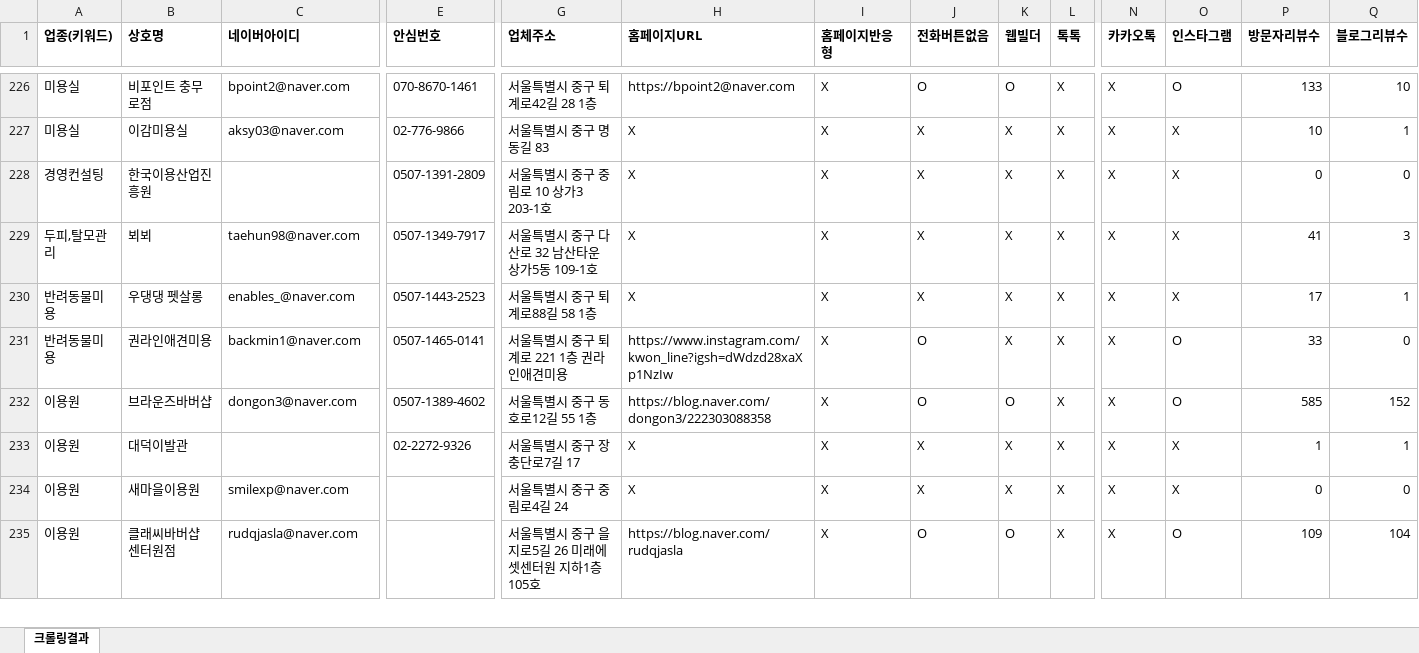
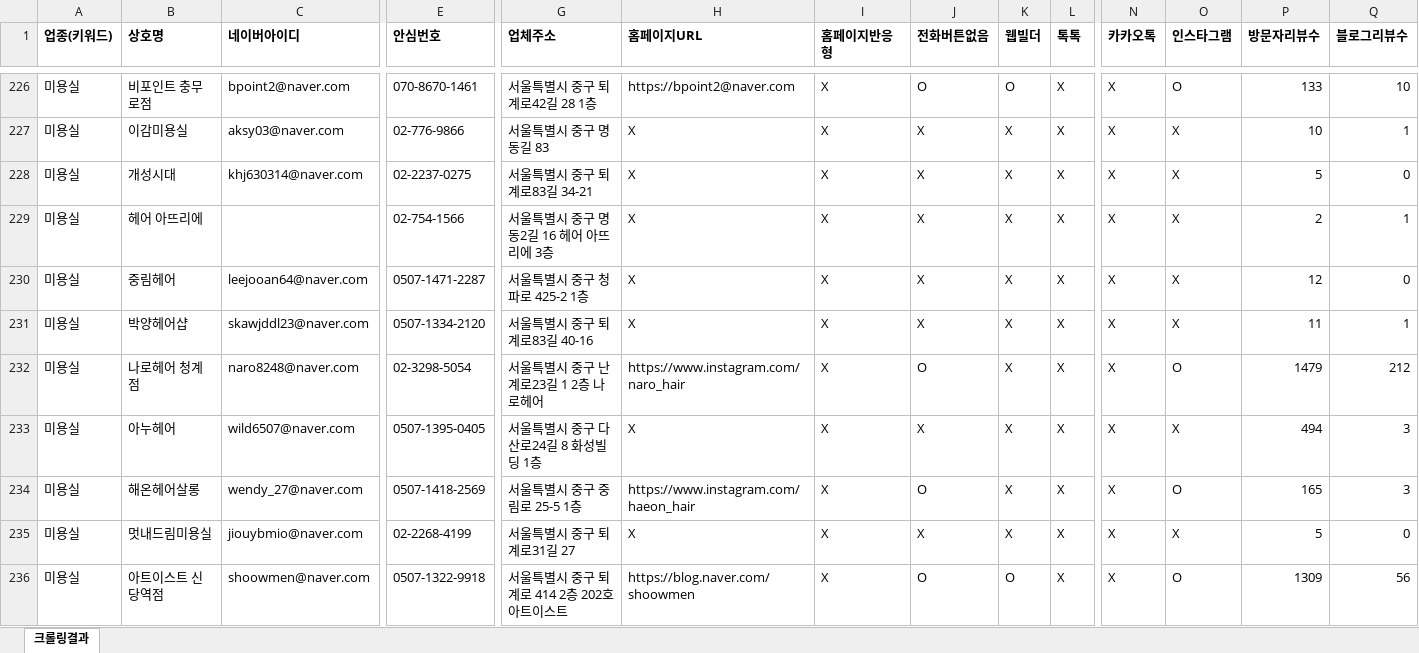
Before and after one commit to didai64595021-ui/onda-hompage, an Excel workbook: naver-place-crawler/results_hair/중구_미용실.xlsx, sheet 크롤링결과, drawn as a sheet; only a part is shown, gaps mark what is left out; the shorter side is filled out with more unchanged rows; values as stored, in another font and other column widths than the file's, no borders; rows hold the shown columns only; the diff covers the shown part only; the diff names each change by its address in the sheet, - before the commit and + after, or states it on an @@ line.

```diff
--- a/naver-place-crawler/results_hair/중구_미용실.xlsx (sheet 크롤링결과)
+++ b/naver-place-crawler/results_hair/중구_미용실.xlsx (sheet 크롤링결과)
+row 228: 미용실 | 개성시대 | khj630314@naver.com | 02-2237-0275 | 서울특별시 중구 퇴계로83길 34-21 | X | X | X | X | X | X | X | 5 | 0
+row 229: 미용실 | 헤어 아뜨리에 |  | 02-754-1566 | 서울특별시 중구 명동2길 16 헤어 아뜨리에 3층 | X | X | X | X | X | X | X | 2 | 1
+row 230: 미용실 | 중림헤어 | leejooan64@naver.com | 0507-1471-2287 | 서울특별시 중구 청파로 425-2 1층 | X | X | X | X | X | X | X | 12 | 0
+row 231: 미용실 | 박양헤어샵 | skawjddl23@naver.com | 0507-1334-2120 | 서울특별시 중구 퇴계로83길 40-16 | X | X | X | X | X | X | X | 11 | 1
+row 232: 미용실 | 나로헤어 청계점 | naro8248@naver.com | 02-3298-5054 | 서울특별시 중구 난계로23길 1 2층 나로헤어 | https://www.instagram.com/naro_hair | X | O | X | X | X | O | 1479 | 212
+row 233: 미용실 | 아누헤어 | wild6507@naver.com | 0507-1395-0405 | 서울특별시 중구 다산로24길 8 화성빌딩 1층 | X | X | X | X | X | X | X | 494 | 3
+row 234: 미용실 | 해온헤어살롱 | wendy_27@naver.com | 0507-1418-2569 | 서울특별시 중구 중림로 25-5 1층 | https://www.instagram.com/haeon_hair | X | O | X | X | X | O | 165 | 3
+row 235: 미용실 | 멋내드림미용실 | jiouybmio@naver.com | 02-2268-4199 | 서울특별시 중구 퇴계로31길 27 | X | X | X | X | X | X | X | 5 | 0
+row 236: 미용실 | 아트이스트 신당역점 | shoowmen@naver.com | 0507-1322-9918 | 서울특별시 중구 퇴계로 414 2층 202호 아트이스트 | https://blog.naver.com/shoowmen | X | O | O | X | X | O | 1309 | 56
```
Also changed, not shown: 29 added rows elsewhere in this sheet, naver-place-crawler/results_hair/광주_미용실.xlsx, naver-place-crawler/results_hair/달서구_미용실.xlsx, 20 other files.
